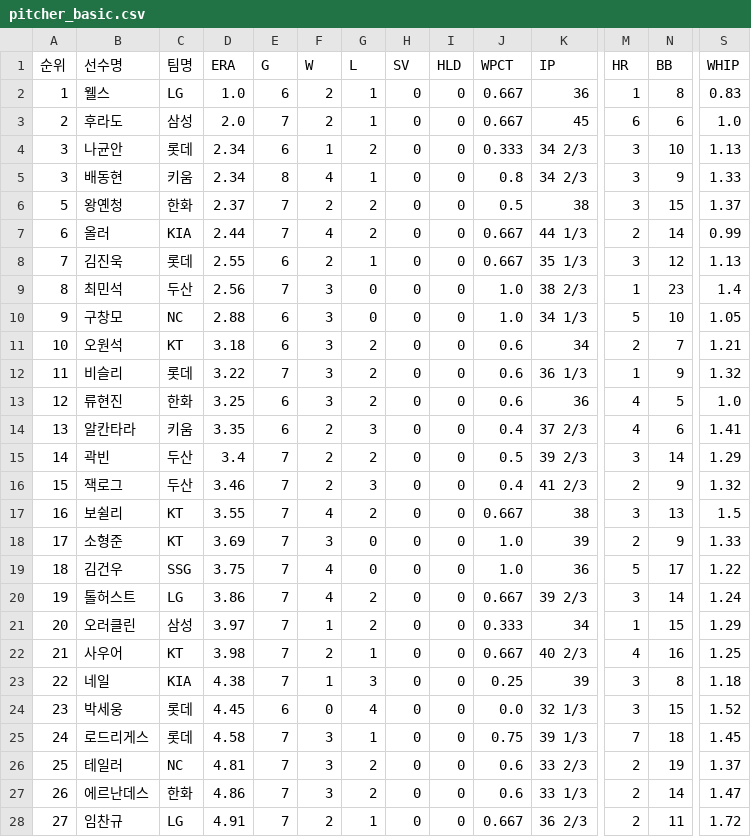
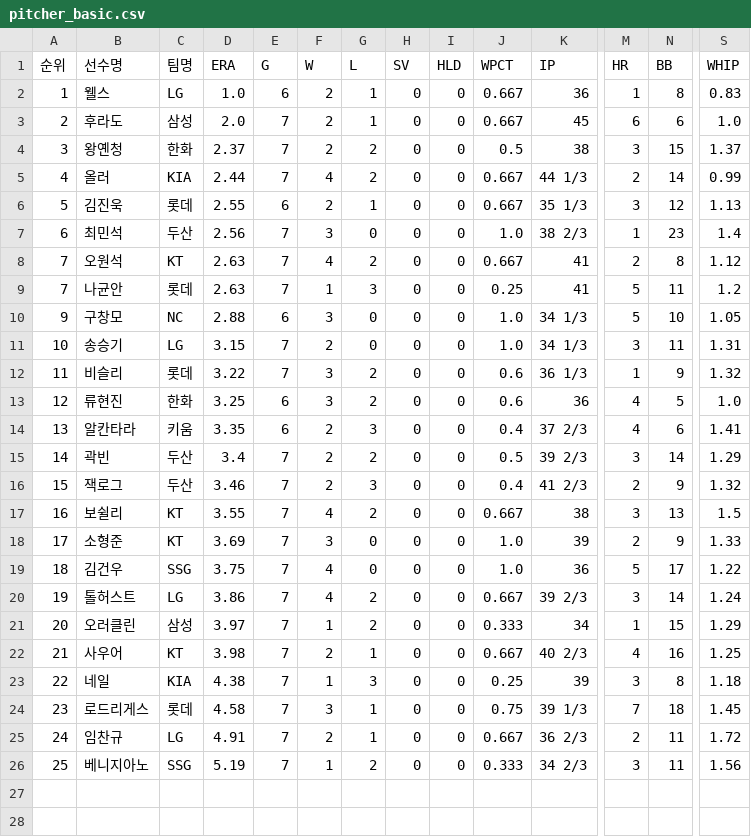
Before and after one commit to yruserious/kbo-fangraphs, a CSV file: data_raw/2026_kbo_official/pitcher_basic.csv, drawn as a sheet; only a part is shown, gaps mark what is left out; removed rows and columns are numbered as before the commit, all else as after; rows hold the shown columns only; the diff names each change by its address in the sheet, - before the commit and + after, or states it on an @@ line.

```diff
--- a/data_raw/2026_kbo_official/pitcher_basic.csv
+++ b/data_raw/2026_kbo_official/pitcher_basic.csv
-row 4: 3 | 나균안 | 롯데 | 2.34 | 6 | 1 | 2 | 0 | 0 | 0.333 | 34 2/3 | 3 | 10 | 1.13
-row 5: 3 | 배동현 | 키움 | 2.34 | 8 | 4 | 1 | 0 | 0 | 0.8 | 34 2/3 | 3 | 9 | 1.33
-A4 (순위): 5
+A4 (순위): 3
-A5 (순위): 6
+A5 (순위): 4
-A6 (순위): 7
+A6 (순위): 5
-A7 (순위): 8
+A7 (순위): 6
+row 8: 7 | 오원석 | KT | 2.63 | 7 | 4 | 2 | 0 | 0 | 0.667 | 41 | 2 | 8 | 1.12
+row 9: 7 | 나균안 | 롯데 | 2.63 | 7 | 1 | 3 | 0 | 0 | 0.25 | 41 | 5 | 11 | 1.2
-B11 (선수명): 오원석
+B11 (선수명): 송승기
-C11 (팀명): KT
+C11 (팀명): LG
-D11 (ERA): 3.18
+D11 (ERA): 3.15
-E11 (G): 6
+E11 (G): 7
-F11 (W): 3
+F11 (W): 2
-G11 (L): 2
+G11 (L): 0
-J11 (WPCT): 0.6
+J11 (WPCT): 1.0
-K11 (IP): 34
+K11 (IP): 34 1/3
-M11 (HR): 2
+M11 (HR): 3
-N11 (BB): 7
+N11 (BB): 11
-S11 (WHIP): 1.21
+S11 (WHIP): 1.31
-row 24: 23 | 박세웅 | 롯데 | 4.45 | 6 | 0 | 4 | 0 | 0 | 0.0 | 32 1/3 | 3 | 15 | 1.52
-A24 (순위): 24
+A24 (순위): 23
-row 26: 25 | 테일러 | NC | 4.81 | 7 | 3 | 2 | 0 | 0 | 0.6 | 33 2/3 | 2 | 19 | 1.37
-row 27: 26 | 에르난데스 | 한화 | 4.86 | 7 | 3 | 2 | 0 | 0 | 0.6 | 33 1/3 | 2 | 14 | 1.47
-A25 (순위): 27
+A25 (순위): 24
+row 26: 25 | 베니지아노 | SSG | 5.19 | 7 | 1 | 2 | 0 | 0 | 0.333 | 34 2/3 | 3 | 11 | 1.56
```
Also changed, not shown: data_raw/2026_kbo_official/defense_basic.csv, data_raw/2026_kbo_official/hitter_basic1.csv, 2 other files.
